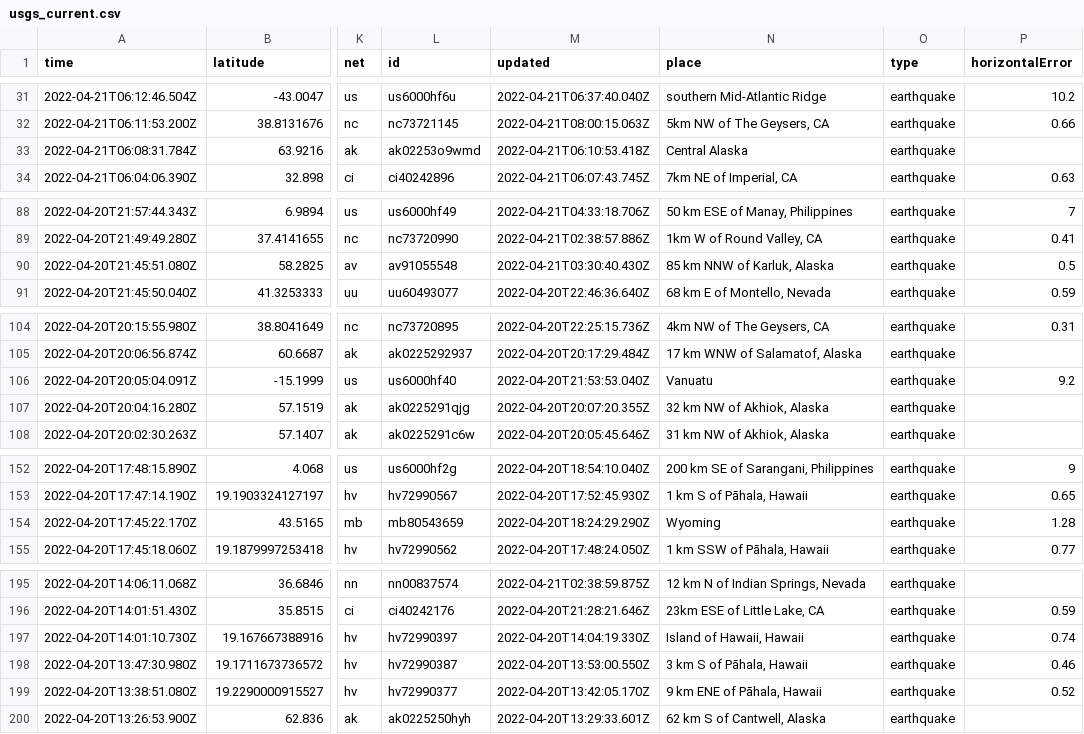
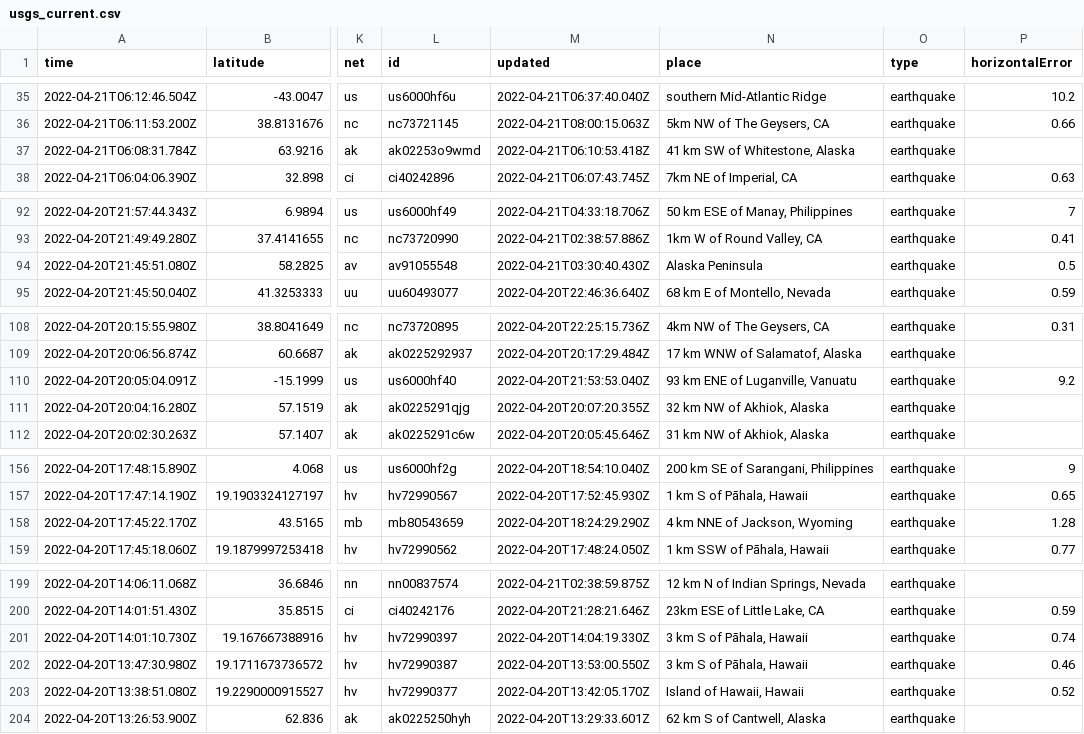
Before and after one commit to JohnnyBerkeley/Nicar2022_actions, a CSV file: usgs_current.csv, drawn as a sheet; only a part is shown, gaps mark what is left out; addresses are those after the commit; the diff covers the shown part only; the diff names each change by its address in the sheet, - before the commit and + after, or states it on an @@ line.

```diff
--- a/usgs_current.csv
+++ b/usgs_current.csv
-N37 (place): Central Alaska
+N37 (place): 41 km SW of Whitestone, Alaska
-N94 (place): 85 km NNW of Karluk, Alaska
+N94 (place): Alaska Peninsula
-N110 (place): Vanuatu
+N110 (place): 93 km ENE of Luganville, Vanuatu
-N158 (place): Wyoming
+N158 (place): 4 km NNE of Jackson, Wyoming
-N201 (place): Island of Hawaii, Hawaii
+N201 (place): 3 km S of Pāhala, Hawaii
-N203 (place): 9 km ENE of Pāhala, Hawaii
+N203 (place): Island of Hawaii, Hawaii
```
Also changed, not shown: 4 added rows, 5 removed rows and 4 edited cells elsewhere in this file, 1 other file.
